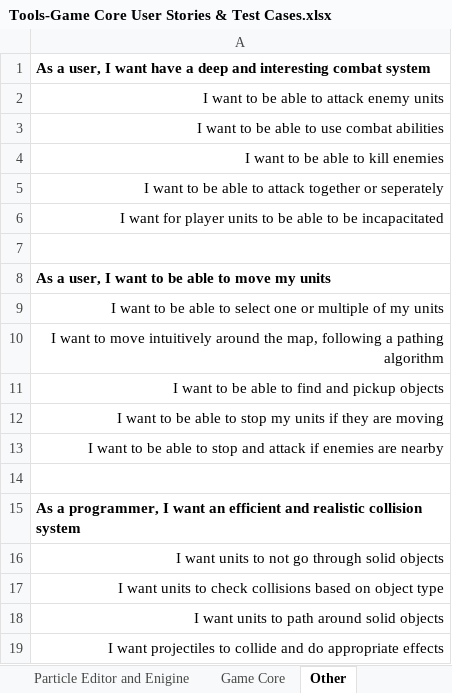
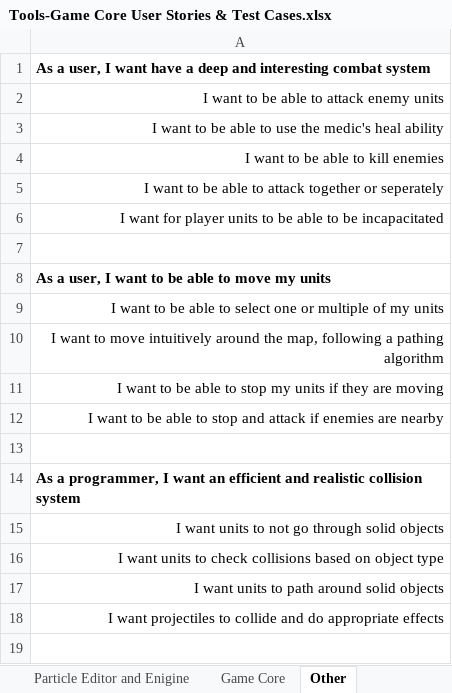
Before and after one commit to tabu34/tht-captainslog, an Excel workbook: Tools-Game Core User Stories & Test Cases.xlsx, sheet Other, drawn as a sheet; values as stored, in another font and other column widths than the file's, no borders; the diff names each change by its address in the sheet, - before the commit and + after, or states it on an @@ line.

```diff
--- a/Tools-Game Core User Stories & Test Cases.xlsx (sheet Other)
+++ b/Tools-Game Core User Stories & Test Cases.xlsx (sheet Other)
-A3: I want to be able to use combat abilities
+A3: I want to be able to use the medic's heal ability
-row 11: I want to be able to find and pickup objects
```
